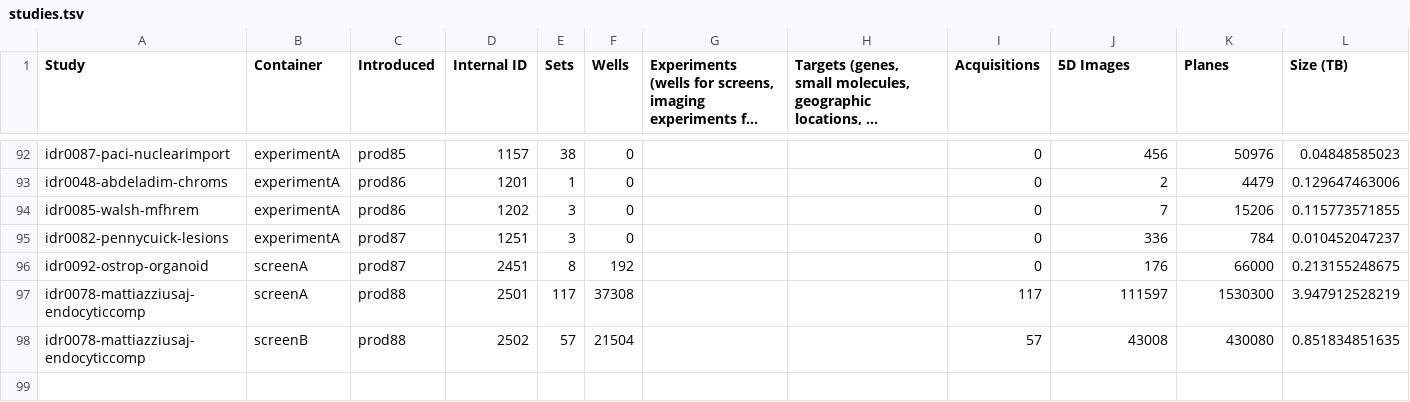
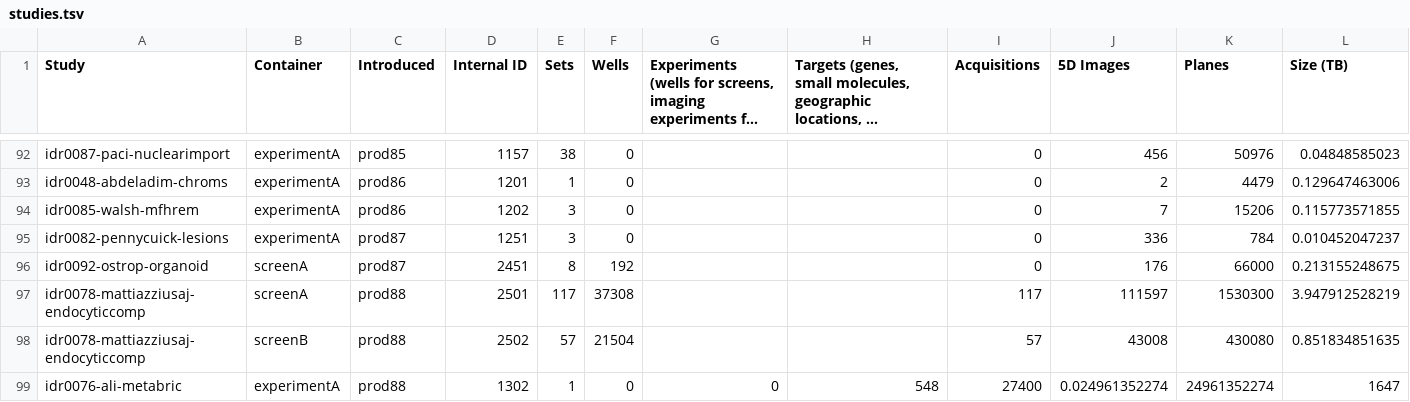
Before and after one commit to IDR/idr.openmicroscopy.org, a TSV file: _data/studies.tsv, drawn as a sheet; only a part is shown, gaps mark what is left out; long unchanged cells end in …; rows hold the shown columns only; the diff names each change by its address in the sheet, - before the commit and + after, or states it on an @@ line.

Commit message:
Add stats for idr0076

```diff
--- a/_data/studies.tsv
+++ b/_data/studies.tsv
+row 99: idr0076-ali-metabric | experimentA | prod88 | 1302 | 1 | 0 | 0 | 548 | 27400 | 0.024961352274 | 24961352274 | 1647
```
